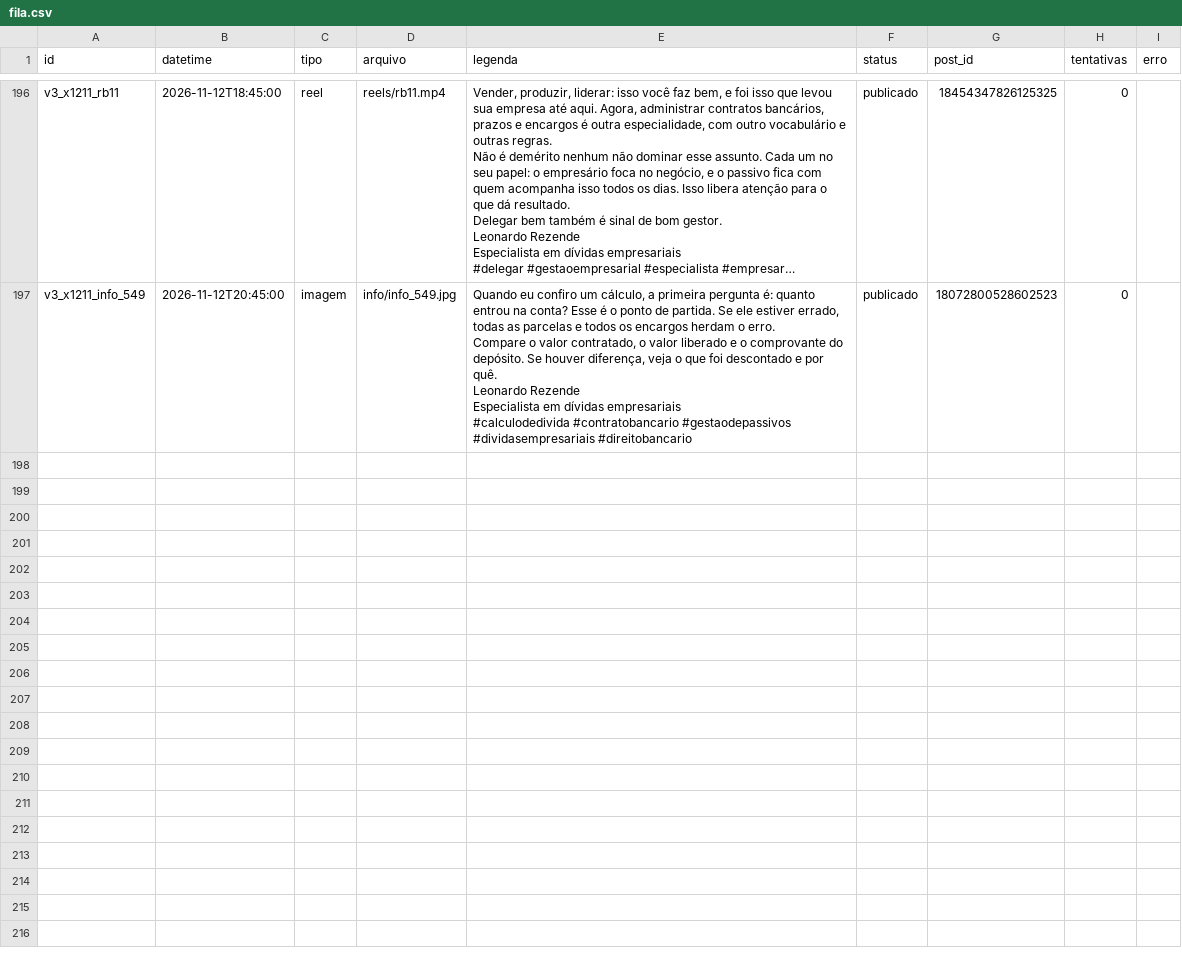
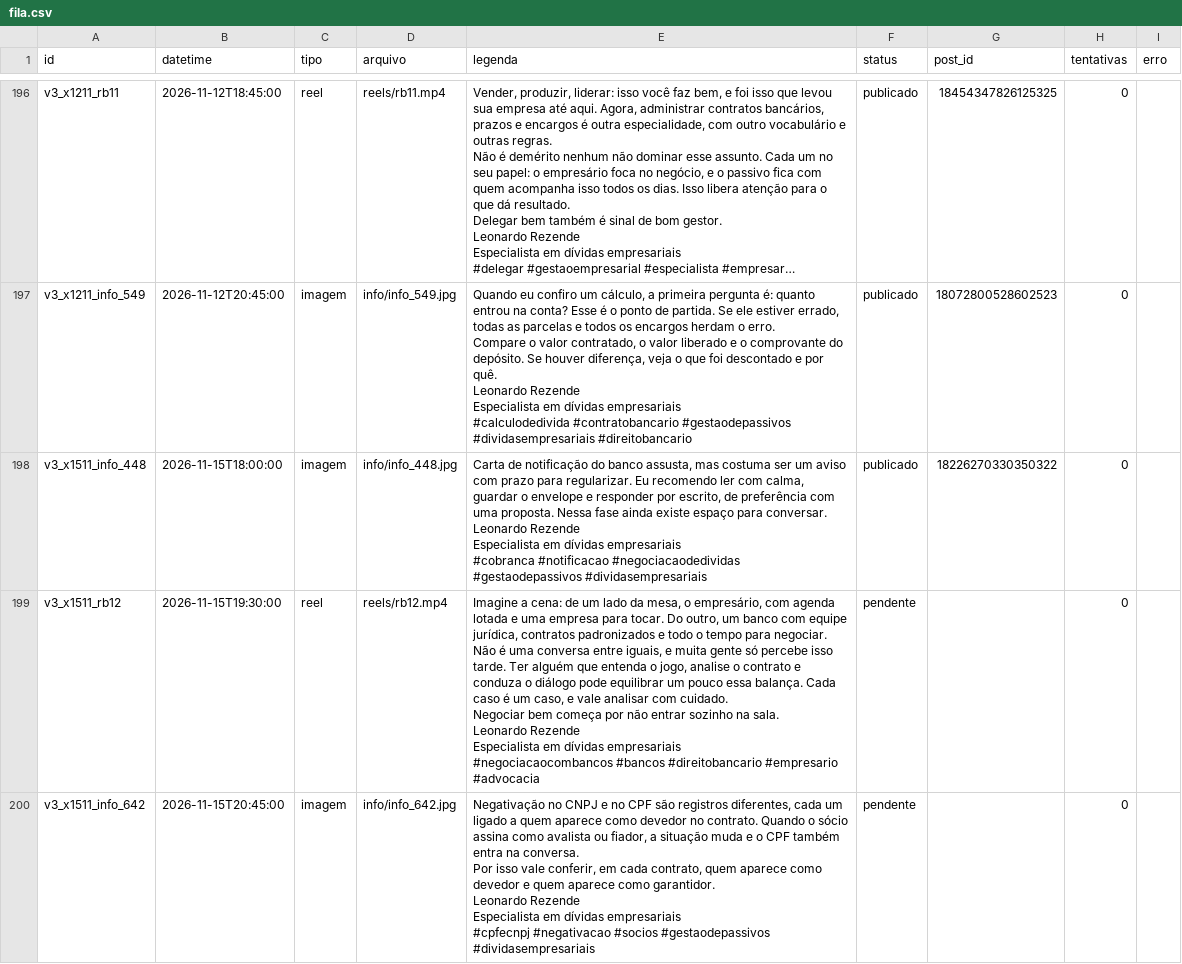
Before and after one commit to remnotetjsp-hash/automacao-instagram, a CSV file: queue/fila.csv, drawn as a sheet; only a part is shown, gaps mark what is left out; long unchanged cells end in ….

Commit message:
status da fila

```diff
--- a/queue/fila.csv
+++ b/queue/fila.csv
@@ -1651 +1651,25 @@ Especialista em dívidas empresariais
 #calculodedivida #contratobancario #gestaodepassivos #dividasempresariais #direitobancario",publicado,18072800528602523,0,
+v3_x1511_info_448,2026-11-15T18:00:00,imagem,info/info_448.jpg,"Carta de notificação do banco assusta, mas costuma ser um aviso com prazo para regularizar. Eu recomendo ler com calma, guardar o envelope e responder por escrito, de preferência com uma proposta. Nessa fase ainda existe espaço para conversar.
+
+Leonardo Rezende
+Especialista em dívidas empresariais
+
+#cobranca #notificacao #negociacaodedividas #gestaodepassivos #dividasempresariais",publicado,18226270330350322,0,
+v3_x1511_rb12,2026-11-15T19:30:00,reel,reels/rb12.mp4,"Imagine a cena: de um lado da mesa, o empresário, com agenda lotada e uma empresa para tocar. Do outro, um banco com equipe jurídica, contratos padronizados e todo o tempo para negociar.
+
+Não é uma conversa entre iguais, e muita gente só percebe isso tarde. Ter alguém que entenda o jogo, analise o contrato e conduza o diálogo pode equilibrar um pouco essa balança. Cada caso é um caso, e vale analisar com cuidado.
+
+Negociar bem começa por não entrar sozinho na sala.
+
+Leonardo Rezende
+Especialista em dívidas empresariais
+
+#negociacaocombancos #bancos #direitobancario #empresario #advocacia",pendente,,0,
+v3_x1511_info_642,2026-11-15T20:45:00,imagem,info/info_642.jpg,"Negativação no CNPJ e no CPF são registros diferentes, cada um ligado a quem aparece como devedor no contrato. Quando o sócio assina como avalista ou fiador, a situação muda e o CPF também entra na conversa.
+
+Por isso vale conferir, em cada contrato, quem aparece como devedor e quem aparece como garantidor.
+
+Leonardo Rezende
+Especialista em dívidas empresariais
+
+#cpfecnpj #negativacao #socios #gestaodepassivos #dividasempresariais",pendente,,0,
```
